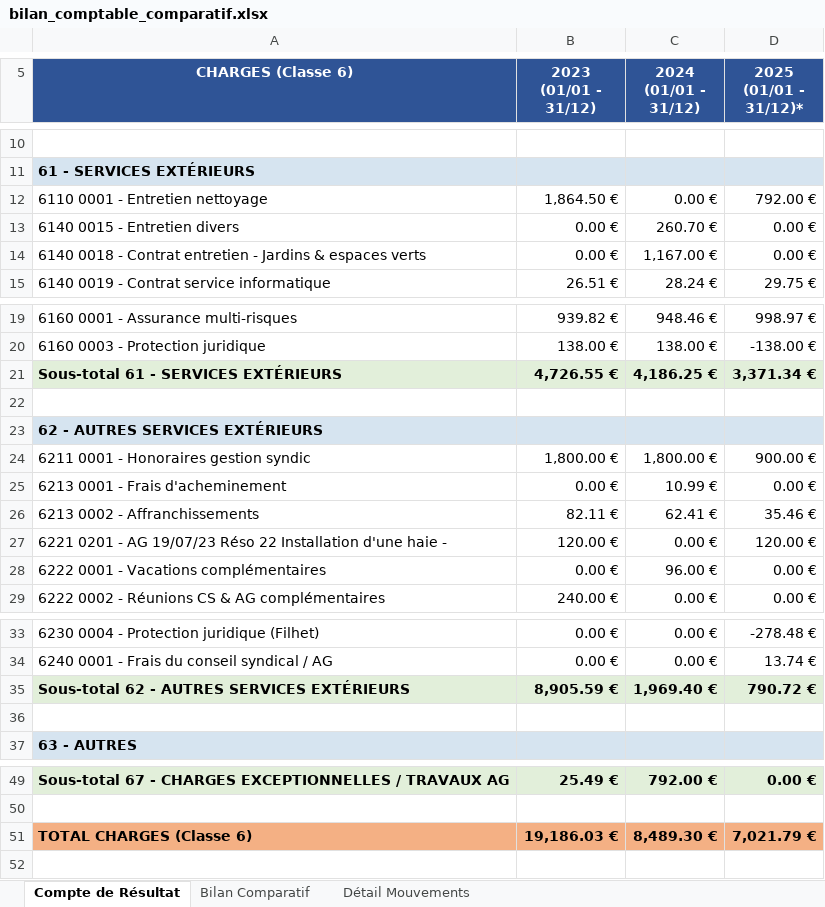
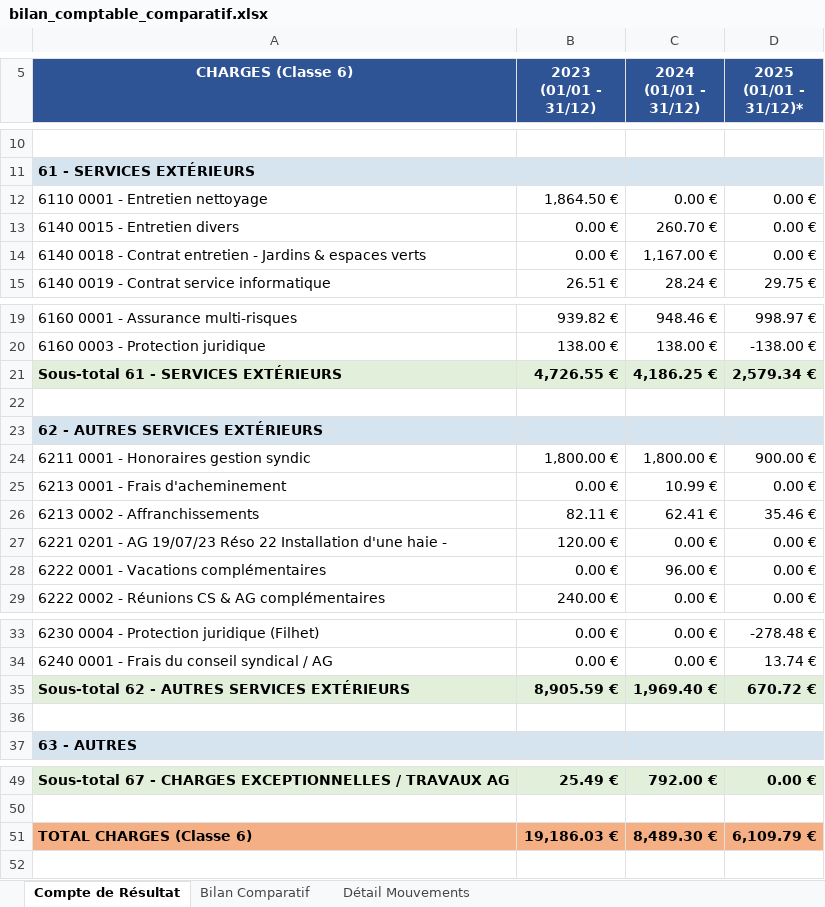
Before and after one commit to alainannickbaptiste-dot/cursor, an Excel workbook: bilan_comptable_comparatif.xlsx, sheet Compte de Résultat, drawn as a sheet; only a part is shown, gaps mark what is left out; values as stored, in another font and other column widths than the file's, no borders; the diff covers the shown part only; the diff names each change by its address in the sheet, - before the commit and + after, or states it on an @@ line.

```diff
--- a/bilan_comptable_comparatif.xlsx (sheet Compte de Résultat)
+++ b/bilan_comptable_comparatif.xlsx (sheet Compte de Résultat)
-D12 (2025 (01/01 - 31/12)*): 792.00 €
+D12 (2025 (01/01 - 31/12)*): 0.00 €
-D21 (2025 (01/01 - 31/12)*): 3,371.34 €
+D21 (2025 (01/01 - 31/12)*): 2,579.34 €
-D27 (2025 (01/01 - 31/12)*): 120.00 €
+D27 (2025 (01/01 - 31/12)*): 0.00 €
-D35 (2025 (01/01 - 31/12)*): 790.72 €
+D35 (2025 (01/01 - 31/12)*): 670.72 €
-D51 (2025 (01/01 - 31/12)*): 7,021.79 €
+D51 (2025 (01/01 - 31/12)*): 6,109.79 €
```
Also changed, not shown: 1 edited cell elsewhere in this sheet, sheet Bilan Comparatif, sheet Détail Mouvements, 1 other file.
